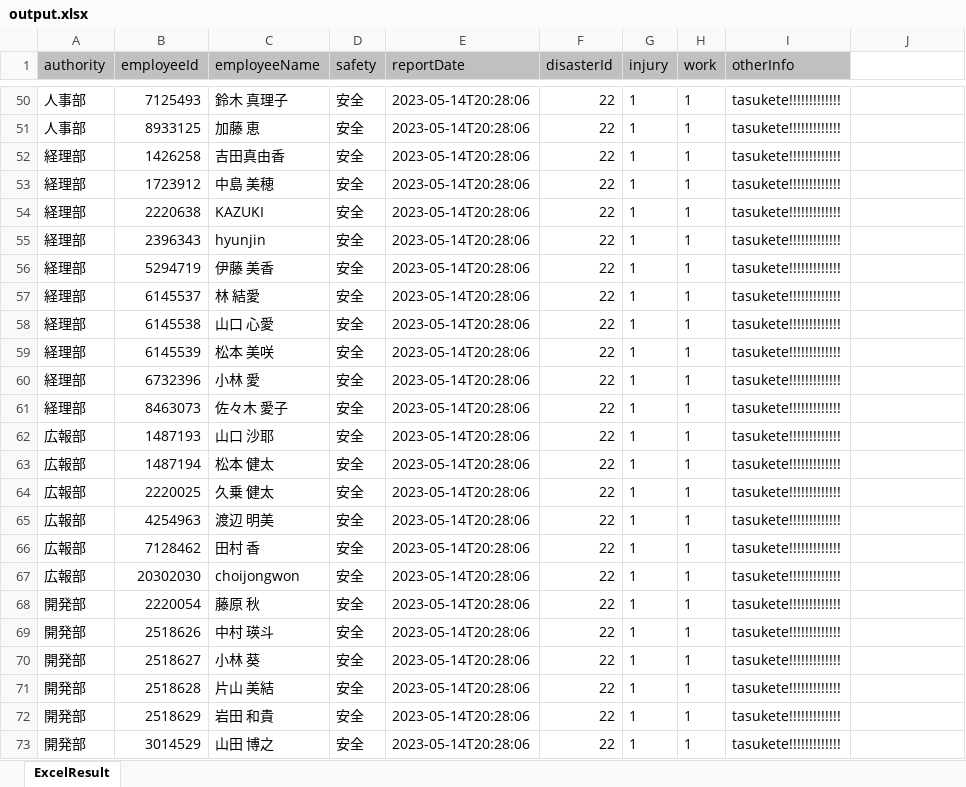
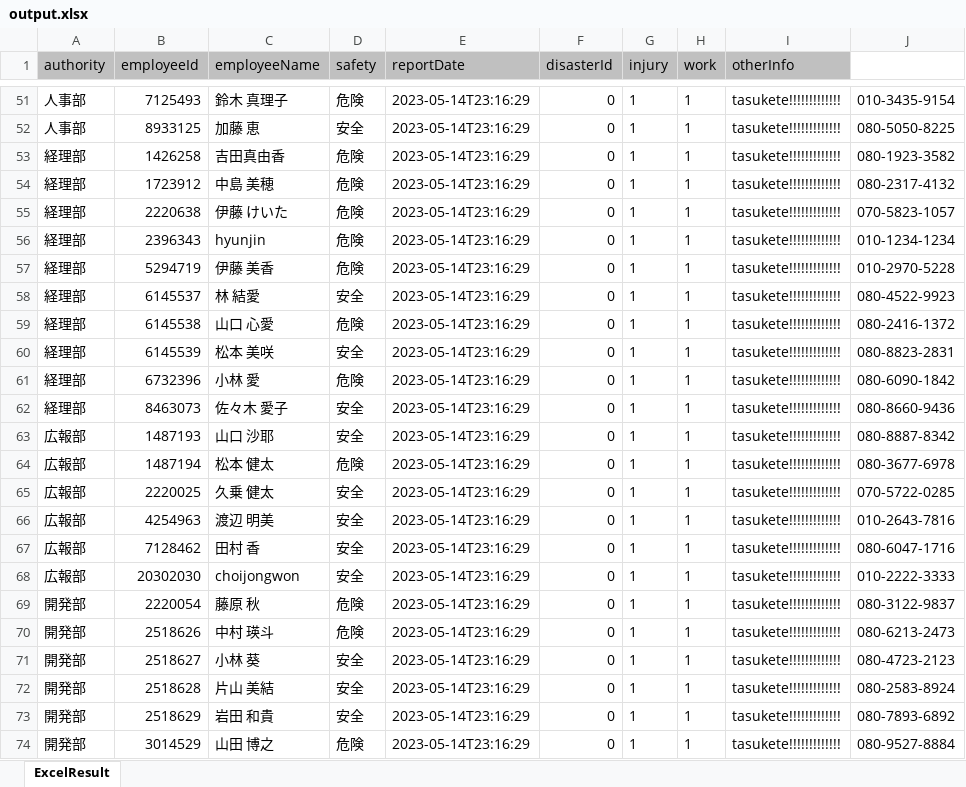
Before and after one commit to jongwon1004/teamSpring, an Excel workbook: firstProject/output.xlsx, sheet ExcelResult, drawn as a sheet; only a part is shown, gaps mark what is left out; values as stored, in another font and other column widths than the file's, no borders; addresses are those after the commit; the diff covers the shown part only; the diff names each change by its address in the sheet, - before the commit and + after, or states it on an @@ line.

```diff
--- a/firstProject/output.xlsx (sheet ExcelResult)
+++ b/firstProject/output.xlsx (sheet ExcelResult)
-D51 (safety): 安全
+D51 (safety): 危険
-E51:E74 (reportDate): 2023-05-14T20:28:06
+E51:E74 (reportDate): 2023-05-14T23:16:29
-F51:F74 (disasterId): 22
+F51:F74 (disasterId): 0
-J51: (empty)
+J51: 010-3435-9154
-J52: (empty)
+J52: 080-5050-8225
-D53:D57 (safety): 安全
+D53:D57 (safety): 危険
-J53: (empty)
+J53: 080-1923-3582
-J54: (empty)
+J54: 080-2317-4132
-C55 (employeeName): KAZUKI
+C55 (employeeName): 伊藤 けいた
-J55: (empty)
+J55: 070-5823-1057
-J56: (empty)
+J56: 010-1234-1234
-J57: (empty)
+J57: 010-2970-5228
-J58: (empty)
+J58: 080-4522-9923
-D59 (safety): 安全
+D59 (safety): 危険
-J59: (empty)
+J59: 080-2416-1372
-J60: (empty)
+J60: 080-8823-2831
-D61 (safety): 安全
+D61 (safety): 危険
-J61: (empty)
+J61: 080-6090-1842
-J62: (empty)
+J62: 080-8660-9436
-J63: (empty)
+J63: 080-8887-8342
-D64 (safety): 安全
+D64 (safety): 危険
-J64: (empty)
+J64: 080-3677-6978
-J65: (empty)
+J65: 070-5722-0285
-J66: (empty)
+J66: 010-2643-7816
-J67: (empty)
+J67: 080-6047-1716
-J68: (empty)
+J68: 010-2222-3333
-D69:D70 (safety): 安全
+D69:D70 (safety): 危険
-J69: (empty)
+J69: 080-3122-9837
-J70: (empty)
+J70: 080-6213-2473
-J71: (empty)
+J71: 080-4723-2123
-J72: (empty)
+J72: 080-2583-8924
-J73: (empty)
+J73: 080-7893-6892
-D74 (safety): 安全
+D74 (safety): 危険
-J74: (empty)
+J74: 080-9527-8884
```
Also changed, not shown: 2 added rows, 2 removed rows and 380 edited cells elsewhere in this sheet, 7 other files.
